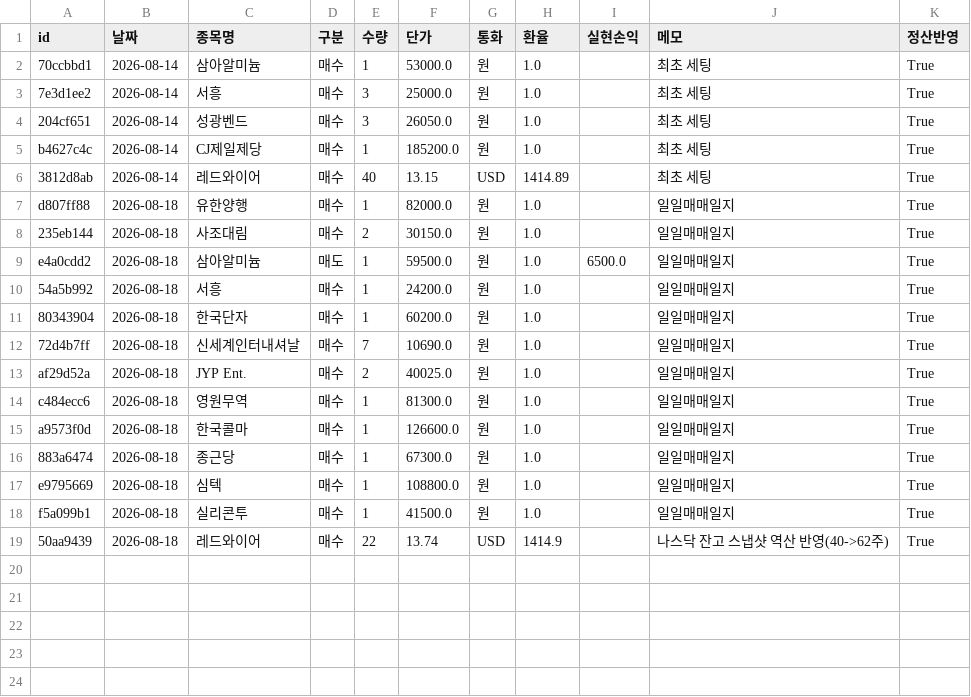
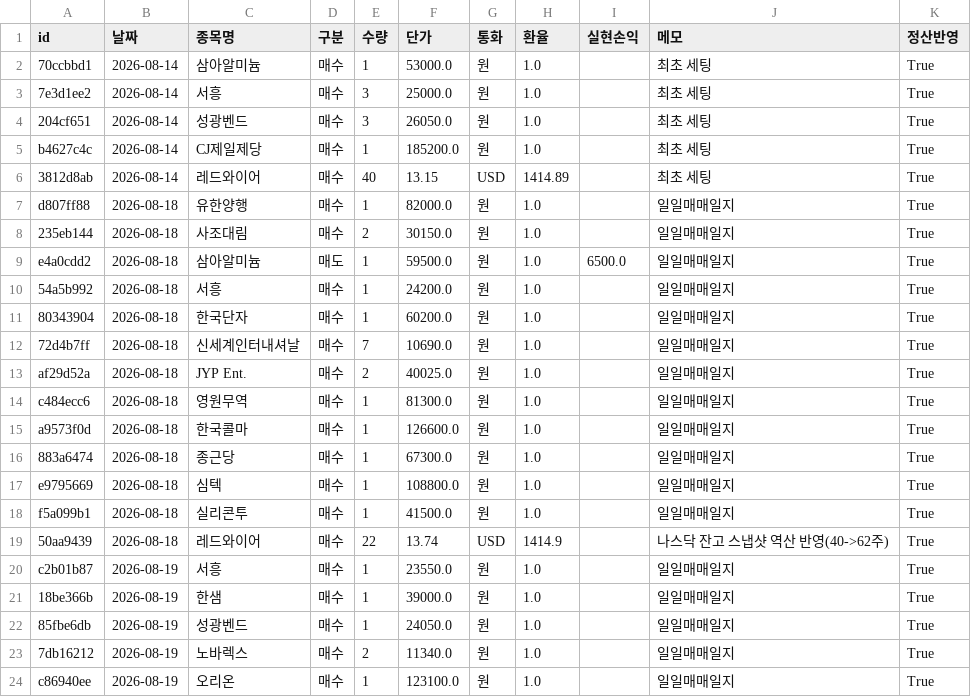
Before and after one commit to frel7022-png/Ochestration, a CSV file: transactions.csv, drawn as a sheet; the diff names each change by its address in the sheet, - before the commit and + after, or states it on an @@ line.

```diff
--- a/transactions.csv
+++ b/transactions.csv
+row 20: c2b01b87 | 2026-08-19 | 서흥 | 매수 | 1 | 23550.0 | 원 | 1.0 |  | 일일매매일지 | True
+row 21: 18be366b | 2026-08-19 | 한샘 | 매수 | 1 | 39000.0 | 원 | 1.0 |  | 일일매매일지 | True
+row 22: 85fbe6db | 2026-08-19 | 성광벤드 | 매수 | 1 | 24050.0 | 원 | 1.0 |  | 일일매매일지 | True
+row 23: 7db16212 | 2026-08-19 | 노바렉스 | 매수 | 2 | 11340.0 | 원 | 1.0 |  | 일일매매일지 | True
+row 24: c86940ee | 2026-08-19 | 오리온 | 매수 | 1 | 123100.0 | 원 | 1.0 |  | 일일매매일지 | True
```
Also changed, not shown: portfolio_data.csv, sector_history.csv, 3 other files.
